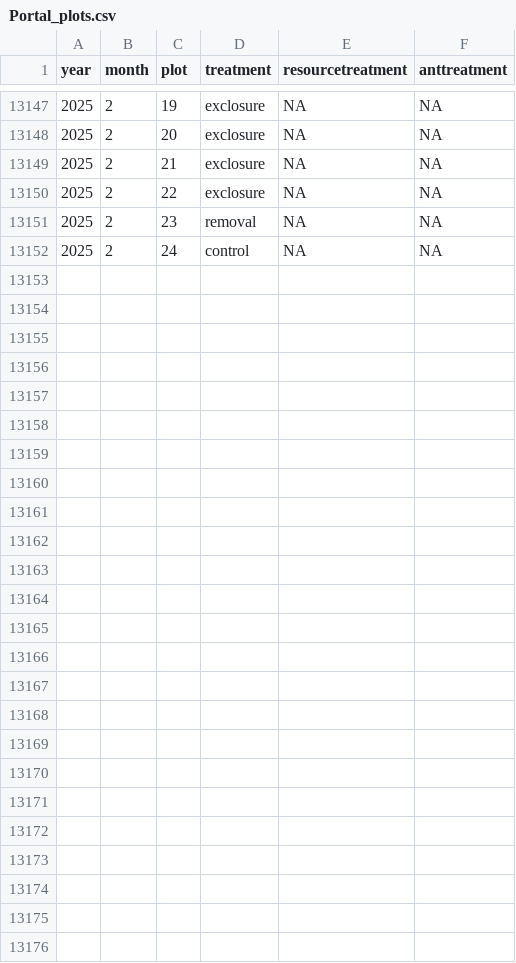
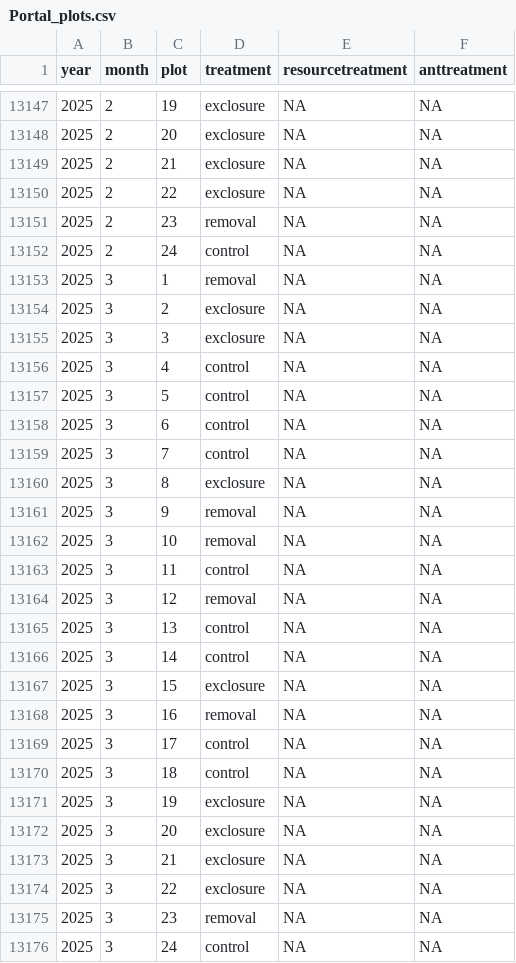
Before and after one commit to weecology/PortalData, a CSV file: SiteandMethods/Portal_plots.csv, drawn as a sheet; only a part is shown, gaps mark what is left out; the diff names each change by its address in the sheet, - before the commit and + after, or states it on an @@ line.

Commit message:
Update data and trigger archive: GitHub Build 1273 [skip ci] [cron]

```diff
--- a/SiteandMethods/Portal_plots.csv
+++ b/SiteandMethods/Portal_plots.csv
+row 13153: 2025 | 3 | 1 | removal | NA | NA
+row 13154: 2025 | 3 | 2 | exclosure | NA | NA
+row 13155: 2025 | 3 | 3 | exclosure | NA | NA
+row 13156: 2025 | 3 | 4 | control | NA | NA
+row 13157: 2025 | 3 | 5 | control | NA | NA
+row 13158: 2025 | 3 | 6 | control | NA | NA
+row 13159: 2025 | 3 | 7 | control | NA | NA
+row 13160: 2025 | 3 | 8 | exclosure | NA | NA
+row 13161: 2025 | 3 | 9 | removal | NA | NA
+row 13162: 2025 | 3 | 10 | removal | NA | NA
+row 13163: 2025 | 3 | 11 | control | NA | NA
+row 13164: 2025 | 3 | 12 | removal | NA | NA
+row 13165: 2025 | 3 | 13 | control | NA | NA
+row 13166: 2025 | 3 | 14 | control | NA | NA
+row 13167: 2025 | 3 | 15 | exclosure | NA | NA
+row 13168: 2025 | 3 | 16 | removal | NA | NA
+row 13169: 2025 | 3 | 17 | control | NA | NA
+row 13170: 2025 | 3 | 18 | control | NA | NA
+row 13171: 2025 | 3 | 19 | exclosure | NA | NA
+row 13172: 2025 | 3 | 20 | exclosure | NA | NA
+row 13173: 2025 | 3 | 21 | exclosure | NA | NA
+row 13174: 2025 | 3 | 22 | exclosure | NA | NA
+row 13175: 2025 | 3 | 23 | removal | NA | NA
+row 13176: 2025 | 3 | 24 | control | NA | NA
```
Also changed, not shown: NDVI/ndvi.csv, Rodents/Portal_rodent_trapping.csv, 2 other files.
